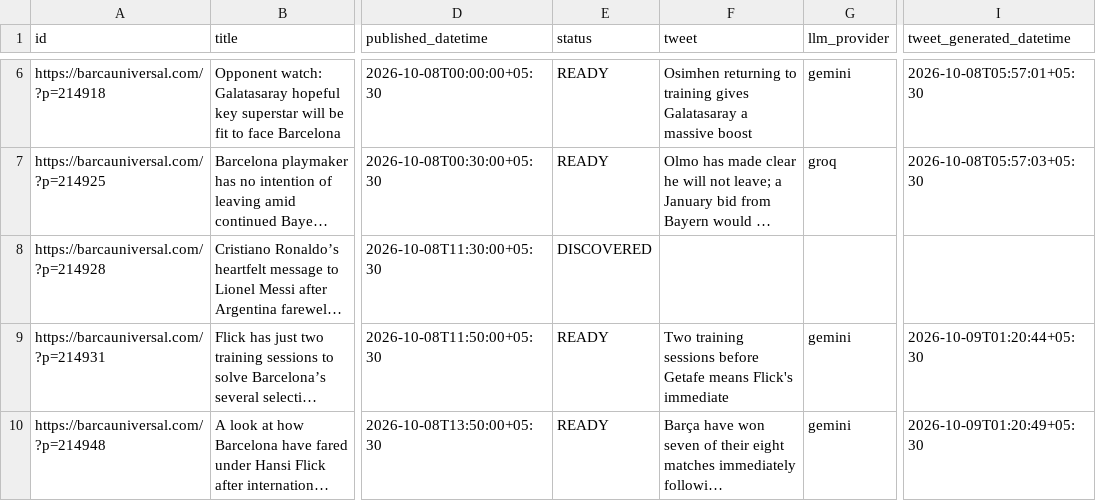
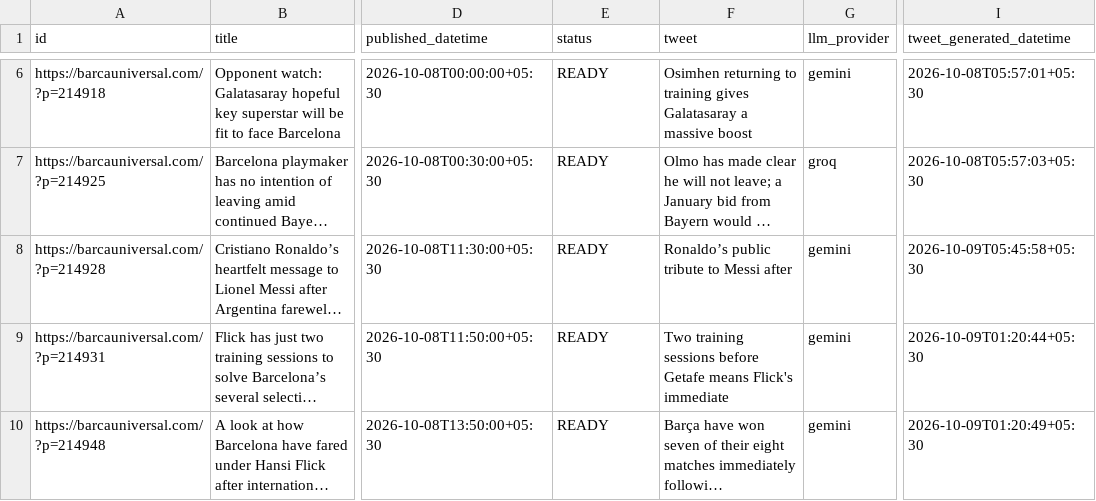
Before and after one commit to dinesh-kanakaraj/Kestrel, a CSV file: logs/tweet_log_2026-10-08.csv, drawn as a sheet; only a part is shown, gaps mark what is left out; long unchanged cells end in …; the diff covers the shown part only; the diff names each change by its address in the sheet, - before the commit and + after, or states it on an @@ line.

Commit message:
state: generated tweets run 37863845780

```diff
--- a/logs/tweet_log_2026-10-08.csv
+++ b/logs/tweet_log_2026-10-08.csv
-E8 (status): DISCOVERED
+E8 (status): READY
-F8 (tweet): (empty)
+F8 (tweet): Ronaldo’s public tribute to Messi after
-G8 (llm_provider): (empty)
+G8 (llm_provider): gemini
-I8 (tweet_generated_datetime): (empty)
+I8 (tweet_generated_datetime): 2026-10-09T05:45:58+05:30
```
Also changed, not shown: 8 edited cells elsewhere in this file.
